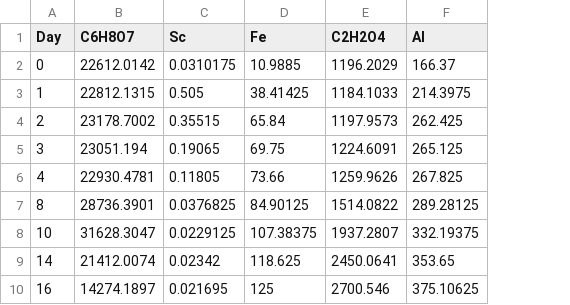
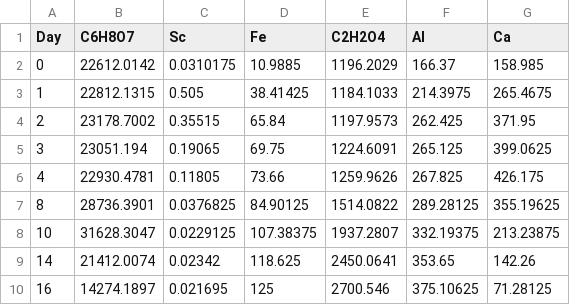
Before and after one commit to TheoBatik/bioleaching_bauxite_residue, a CSV file: data/leaching/measured_data_oxalic_2.csv, drawn as a sheet; the diff names each change by its address in the sheet, - before the commit and + after, or states it on an @@ line.

Commit message:
Add oxalic acid reactions with CaO

```diff
--- a/data/leaching/measured_data_oxalic_2.csv
+++ b/data/leaching/measured_data_oxalic_2.csv
+column G (Ca), rows 2-10: 158.985 | 265.4675 | 371.95 | 399.0625 | 426.175 | 355.19625 | 213.23875 | 142.26 | 71.28125
```
Also changed, not shown: 3 other files.
